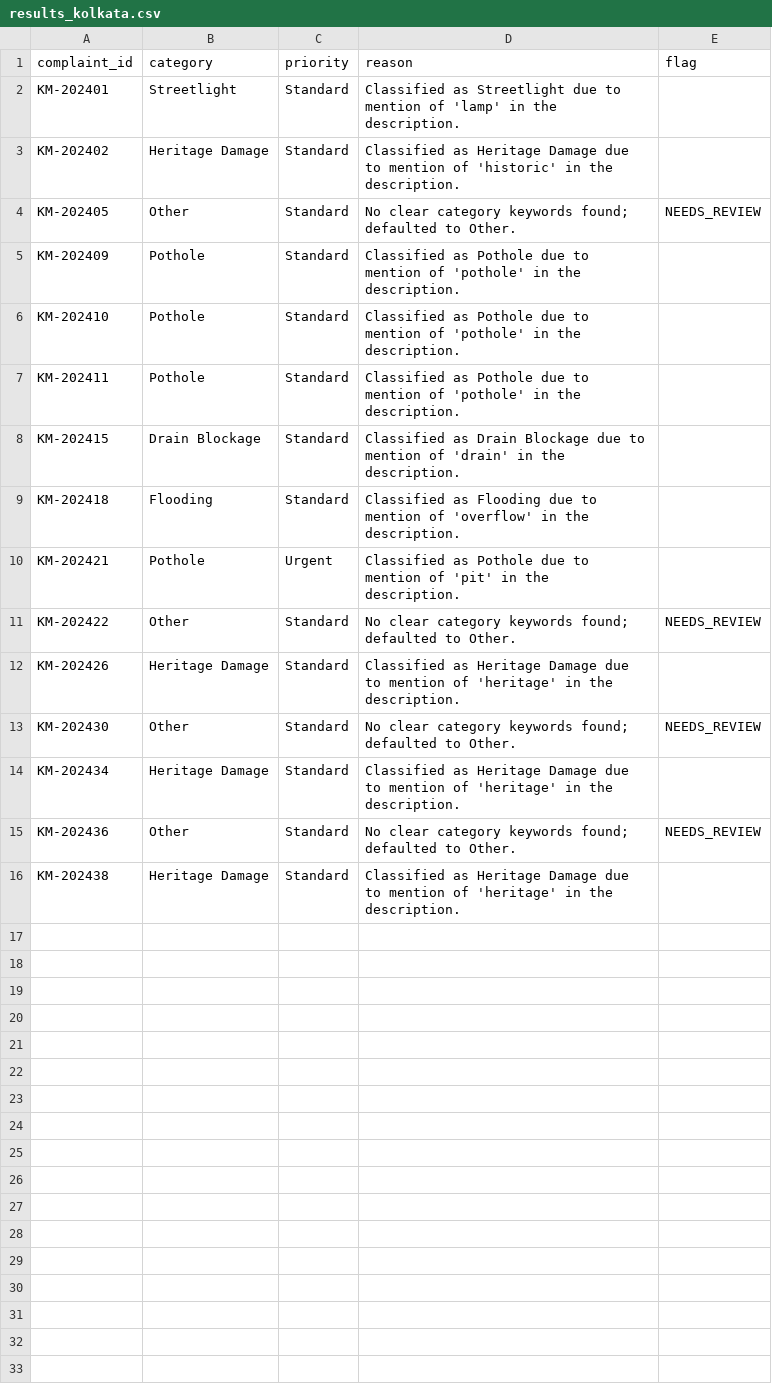
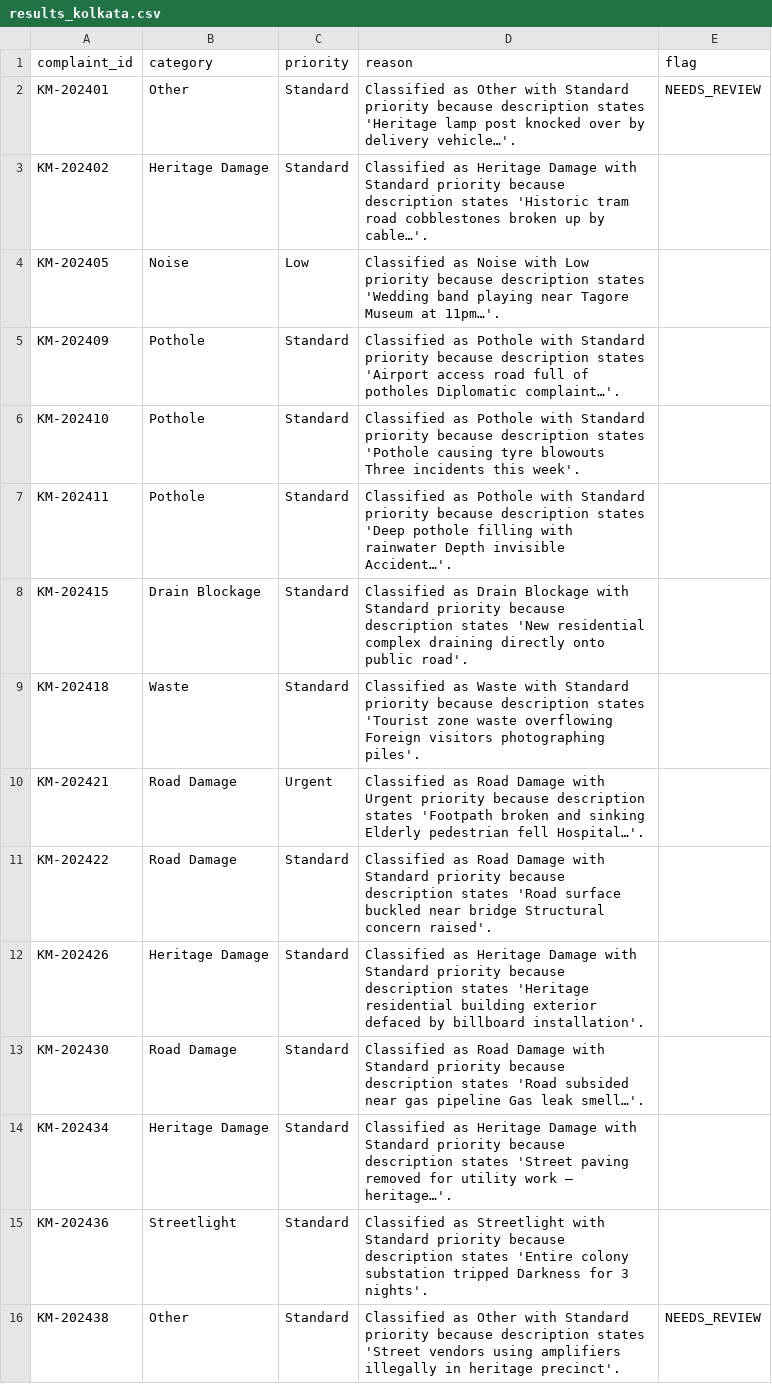
Before and after one commit to nasscomAI/prompt-to-production, a CSV file: uc-0a/results_kolkata.csv, drawn as a sheet.

```diff
--- a/uc-0a/results_kolkata.csv
+++ b/uc-0a/results_kolkata.csv
@@ -1,16 +1,16 @@
 complaint_id,category,priority,reason,flag
-KM-202401,Streetlight,Standard,Classified as Streetlight due to mention of 'lamp' in the description.,
-KM-202402,Heritage Damage,Standard,Classified as Heritage Damage due to mention of 'historic' in the description.,
-KM-202405,Other,Standard,No clear category keywords found; defaulted to Other.,NEEDS_REVIEW
-KM-202409,Pothole,Standard,Classified as Pothole due to mention of 'pothole' in the description.,
-KM-202410,Pothole,Standard,Classified as Pothole due to mention of 'pothole' in the description.,
-KM-202411,Pothole,Standard,Classified as Pothole due to mention of 'pothole' in the description.,
-KM-202415,Drain Blockage,Standard,Classified as Drain Blockage due to mention of 'drain' in the description.,
-KM-202418,Flooding,Standard,Classified as Flooding due to mention of 'overflow' in the description.,
-KM-202421,Pothole,Urgent,Classified as Pothole due to mention of 'pit' in the description.,
-KM-202422,Other,Standard,No clear category keywords found; defaulted to Other.,NEEDS_REVIEW
-KM-202426,Heritage Damage,Standard,Classified as Heritage Damage due to mention of 'heritage' in the description.,
-KM-202430,Other,Standard,No clear category keywords found; defaulted to Other.,NEEDS_REVIEW
-KM-202434,Heritage Damage,Standard,Classified as Heritage Damage due to mention of 'heritage' in the description.,
-KM-202436,Other,Standard,No clear category keywords found; defaulted to Other.,NEEDS_REVIEW
-KM-202438,Heritage Damage,Standard,Classified as Heritage Damage due to mention of 'heritage' in the description.,
+KM-202401,Other,Standard,Classified as Other with Standard priority because description states 'Heritage lamp post knocked over by delivery vehicle…'.,NEEDS_REVIEW
+KM-202402,Heritage Damage,Standard,Classified as Heritage Damage with Standard priority because description states 'Historic tram road cobblestones broken up by cable…'.,
+KM-202405,Noise,Low,Classified as Noise with Low priority because description states 'Wedding band playing near Tagore Museum at 11pm…'.,
+KM-202409,Pothole,Standard,Classified as Pothole with Standard priority because description states 'Airport access road full of potholes Diplomatic complaint…'.,
+KM-202410,Pothole,Standard,Classified as Pothole with Standard priority because description states 'Pothole causing tyre blowouts Three incidents this week'.,
+KM-202411,Pothole,Standard,Classified as Pothole with Standard priority because description states 'Deep pothole filling with rainwater Depth invisible Accident…'.,
+KM-202415,Drain Blockage,Standard,Classified as Drain Blockage with Standard priority because description states 'New residential complex draining directly onto public road'.,
+KM-202418,Waste,Standard,Classified as Waste with Standard priority because description states 'Tourist zone waste overflowing Foreign visitors photographing piles'.,
+KM-202421,Road Damage,Urgent,Classified as Road Damage with Urgent priority because description states 'Footpath broken and sinking Elderly pedestrian fell Hospital…'.,
+KM-202422,Road Damage,Standard,Classified as Road Damage with Standard priority because description states 'Road surface buckled near bridge Structural concern raised'.,
+KM-202426,Heritage Damage,Standard,Classified as Heritage Damage with Standard priority because description states 'Heritage residential building exterior defaced by billboard installation'.,
+KM-202430,Road Damage,Standard,Classified as Road Damage with Standard priority because description states 'Road subsided near gas pipeline Gas leak smell…'.,
+KM-202434,Heritage Damage,Standard,Classified as Heritage Damage with Standard priority because description states 'Street paving removed for utility work — heritage…'.,
+KM-202436,Streetlight,Standard,Classified as Streetlight with Standard priority because description states 'Entire colony substation tripped Darkness for 3 nights'.,
+KM-202438,Other,Standard,Classified as Other with Standard priority because description states 'Street vendors using amplifiers illegally in heritage precinct'.,NEEDS_REVIEW
```
Also changed, not shown: uc-0a/results_ahmedabad.csv, uc-0a/results_hyderabad.csv, 4 other files.
